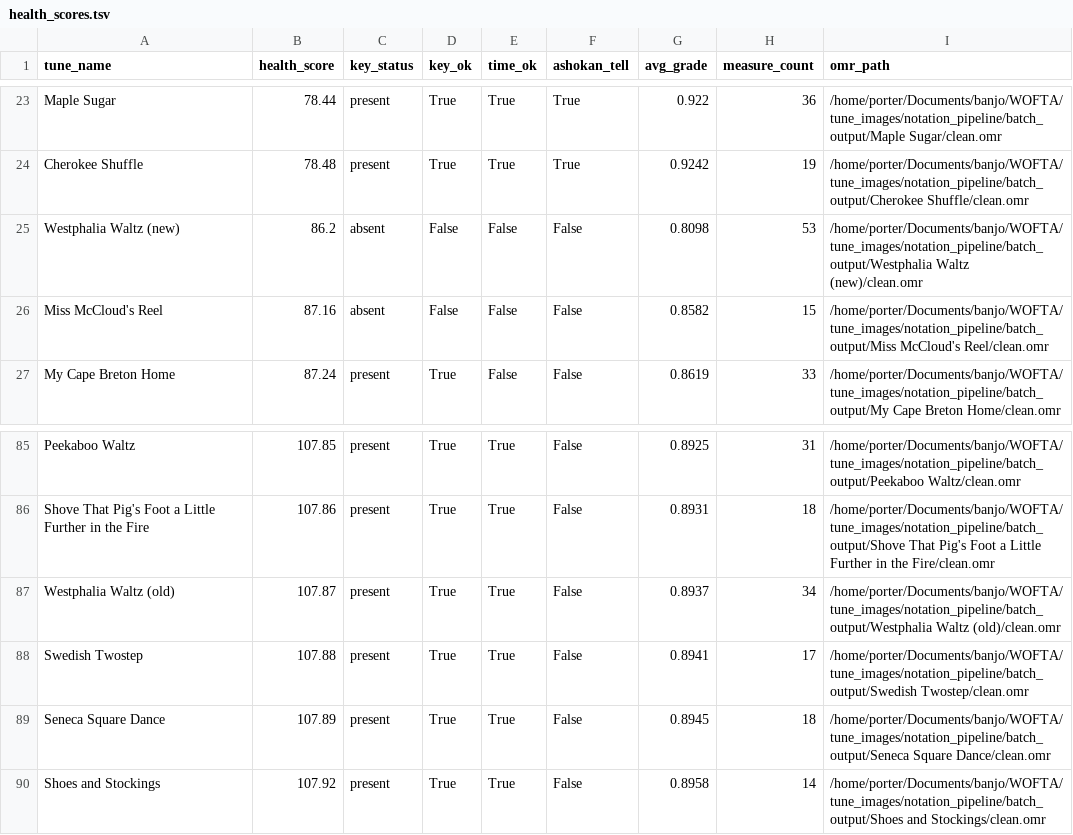
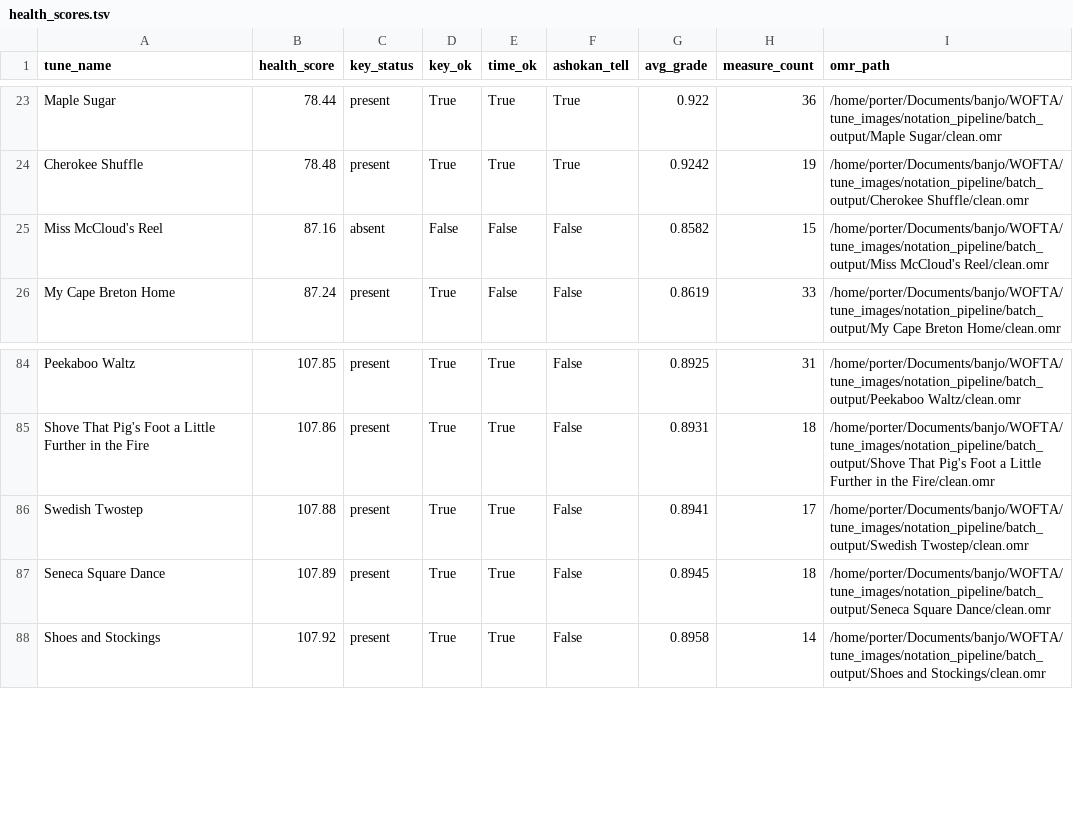
Before and after one commit to cporterbassett/wofta_book, a TSV file: transcribe/health_scores.tsv, drawn as a sheet; only a part is shown, gaps mark what is left out; the diff names each change by its address in the sheet, - before the commit and + after, or states it on an @@ line.

Commit message:
refactor: consolidate Westphalia Waltz (new)/(old) into single tune
Both were the same tune from duplicate sources; re-onboarded from the
authoritative Charlie Walden PDF already in sources/pdfs/ under one
clean name instead of two disambiguated variants.

```diff
--- a/transcribe/health_scores.tsv
+++ b/transcribe/health_scores.tsv
-row 25: Westphalia Waltz (new) | 86.2 | absent | False | False | False | 0.8098 | 53 | /home/porter/Documents/banjo/WOFTA/tune_images/notation_pipeline/batch_output/Westphalia Waltz (new)/clean.omr
-row 87: Westphalia Waltz (old) | 107.87 | present | True | True | False | 0.8937 | 34 | /home/porter/Documents/banjo/WOFTA/tune_images/notation_pipeline/batch_output/Westphalia Waltz (old)/clean.omr
```
Also changed, not shown: 9 other files.
